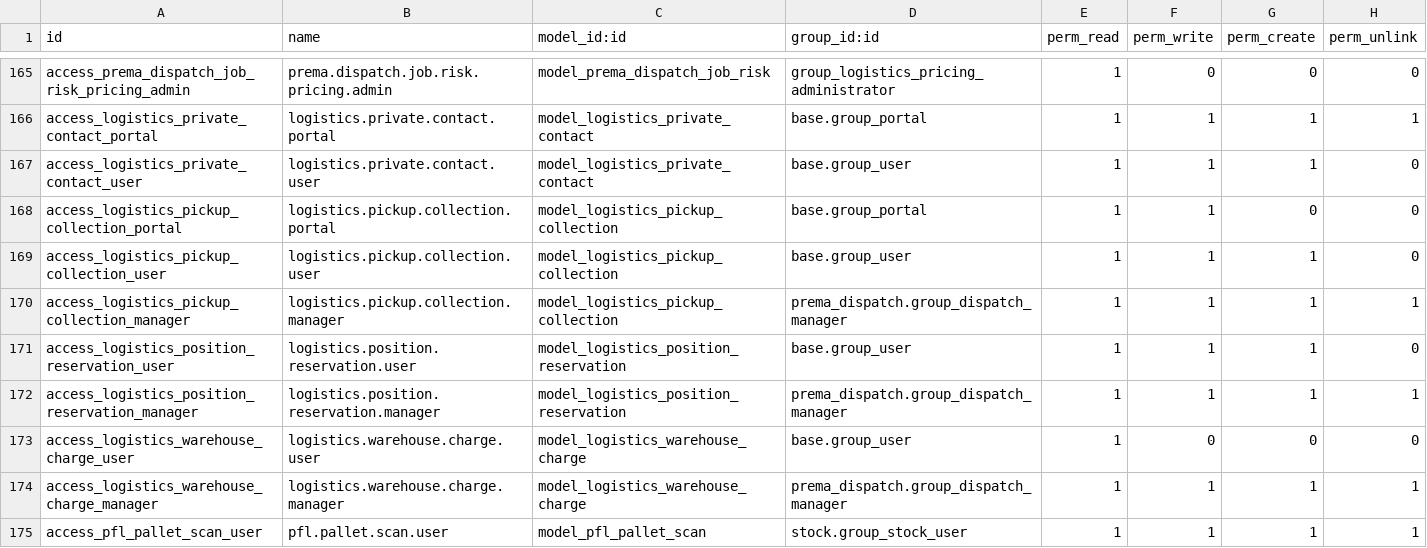
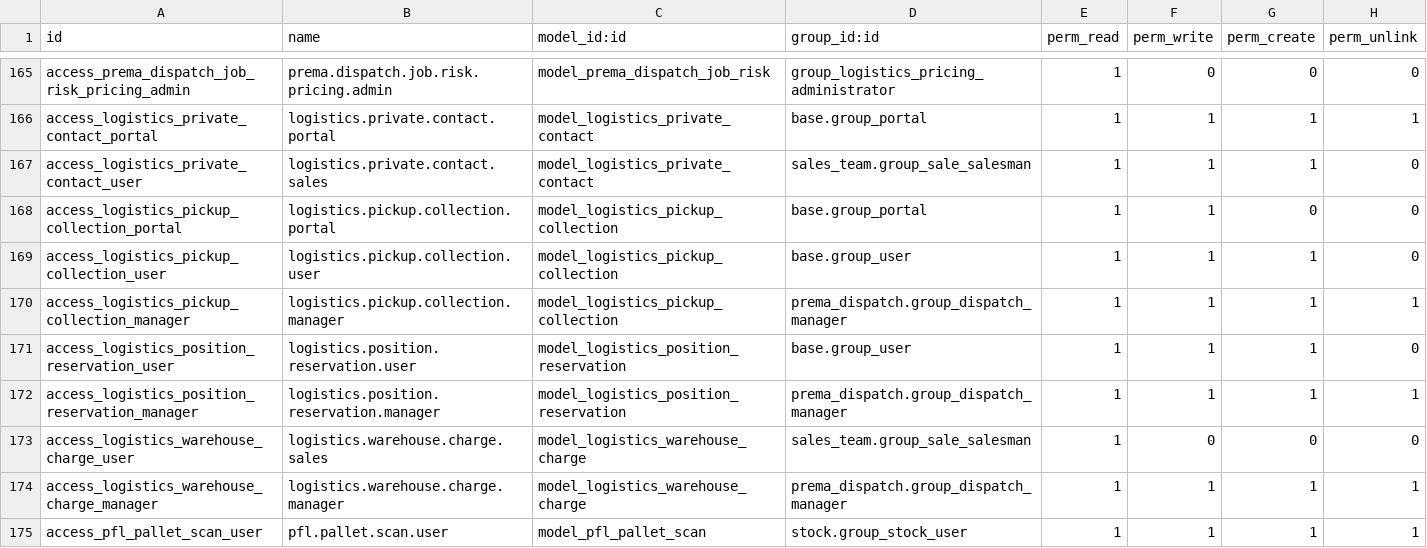
Before and after one commit to ahmadtibrahim/prema_dispatch, a CSV file: prema_logistics_booking/security/ir.model.access.csv, drawn as a sheet; only a part is shown, gaps mark what is left out.

```diff
--- a/prema_logistics_booking/security/ir.model.access.csv
+++ b/prema_logistics_booking/security/ir.model.access.csv
@@ -166,3 +166,3 @@ access_prema_dispatch_job_risk_pricing_admin,prema.dispatch.job.risk.pricing.adm
 access_logistics_private_contact_portal,logistics.private.contact.portal,model_logistics_private_contact,base.group_portal,1,1,1,1
-access_logistics_private_contact_user,logistics.private.contact.user,model_logistics_private_contact,base.group_user,1,1,1,0
+access_logistics_private_contact_user,logistics.private.contact.sales,model_logistics_private_contact,sales_team.group_sale_salesman,1,1,1,0
 access_logistics_pickup_collection_portal,logistics.pickup.collection.portal,model_logistics_pickup_collection,base.group_portal,1,1,0,0
@@ -172,3 +172,3 @@ access_logistics_position_reservation_user,logistics.position.reservation.user,m
 access_logistics_position_reservation_manager,logistics.position.reservation.manager,model_logistics_position_reservation,prema_dispatch.group_dispatch_manager,1,1,1,1
-access_logistics_warehouse_charge_user,logistics.warehouse.charge.user,model_logistics_warehouse_charge,base.group_user,1,0,0,0
+access_logistics_warehouse_charge_user,logistics.warehouse.charge.sales,model_logistics_warehouse_charge,sales_team.group_sale_salesman,1,0,0,0
 access_logistics_warehouse_charge_manager,logistics.warehouse.charge.manager,model_logistics_warehouse_charge,prema_dispatch.group_dispatch_manager,1,1,1,1
```
Also changed, not shown: 7 other files.
